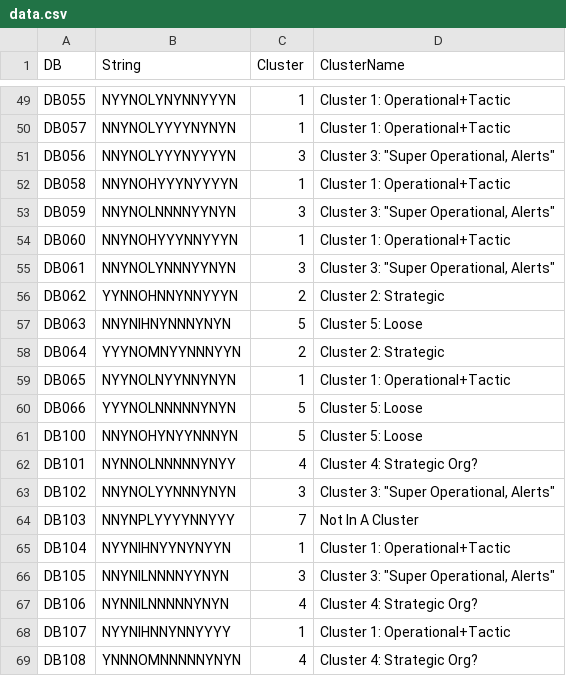
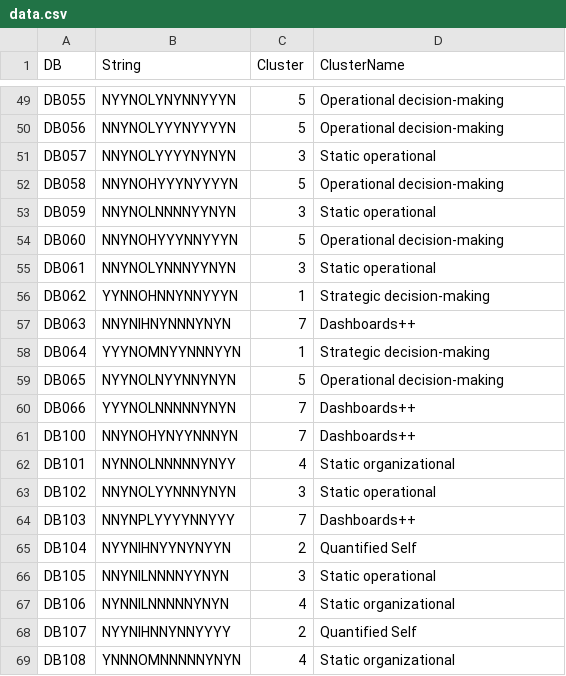
Before and after one commit to mcorrell/DashboardTree, a CSV file: data.csv, drawn as a sheet; only a part is shown, gaps mark what is left out; removed rows and columns are numbered as before the commit, all else as after; the diff covers the shown part only; the diff names each change by its address in the sheet, - before the commit and + after, or states it on an @@ line.

Commit message:
update clusters to final

```diff
--- a/data.csv
+++ b/data.csv
-C49 (Cluster): 1
+C49 (Cluster): 5
-D49 (ClusterName): Cluster 1: Operational+Tactic
+D49 (ClusterName): Operational decision-making
-row 50: DB057 | NNYNOLYYYYNYNYN | 1 | Cluster 1: Operational+Tactic
-C50 (Cluster): 3
+C50 (Cluster): 5
-D50 (ClusterName): Cluster 3: "Super Operational, Alerts"
+D50 (ClusterName): Operational decision-making
+row 51: DB057 | NNYNOLYYYYNYNYN | 3 | Static operational
-C52 (Cluster): 1
+C52 (Cluster): 5
-D52 (ClusterName): Cluster 1: Operational+Tactic
+D52 (ClusterName): Operational decision-making
-D53 (ClusterName): Cluster 3: "Super Operational, Alerts"
+D53 (ClusterName): Static operational
-C54 (Cluster): 1
+C54 (Cluster): 5
-D54 (ClusterName): Cluster 1: Operational+Tactic
+D54 (ClusterName): Operational decision-making
-D55 (ClusterName): Cluster 3: "Super Operational, Alerts"
+D55 (ClusterName): Static operational
-C56 (Cluster): 2
+C56 (Cluster): 1
-D56 (ClusterName): Cluster 2: Strategic
+D56 (ClusterName): Strategic decision-making
-C57 (Cluster): 5
+C57 (Cluster): 7
-D57 (ClusterName): Cluster 5: Loose
+D57 (ClusterName): Dashboards++
-C58 (Cluster): 2
+C58 (Cluster): 1
-D58 (ClusterName): Cluster 2: Strategic
+D58 (ClusterName): Strategic decision-making
-C59 (Cluster): 1
+C59 (Cluster): 5
-D59 (ClusterName): Cluster 1: Operational+Tactic
+D59 (ClusterName): Operational decision-making
-C60:C61 (Cluster): 5
+C60:C61 (Cluster): 7
-D60:D61 (ClusterName): Cluster 5: Loose
+D60:D61 (ClusterName): Dashboards++
-D62 (ClusterName): Cluster 4: Strategic Org?
+D62 (ClusterName): Static organizational
-D63 (ClusterName): Cluster 3: "Super Operational, Alerts"
+D63 (ClusterName): Static operational
-D64 (ClusterName): Not In A Cluster
+D64 (ClusterName): Dashboards++
-C65 (Cluster): 1
+C65 (Cluster): 2
-D65 (ClusterName): Cluster 1: Operational+Tactic
+D65 (ClusterName): Quantified Self
-D66 (ClusterName): Cluster 3: "Super Operational, Alerts"
+D66 (ClusterName): Static operational
-D67 (ClusterName): Cluster 4: Strategic Org?
+D67 (ClusterName): Static organizational
-C68 (Cluster): 1
+C68 (Cluster): 2
-D68 (ClusterName): Cluster 1: Operational+Tactic
+D68 (ClusterName): Quantified Self
-D69 (ClusterName): Cluster 4: Strategic Org?
+D69 (ClusterName): Static organizational
```
Also changed, not shown: 100 edited cells elsewhere in this file.
